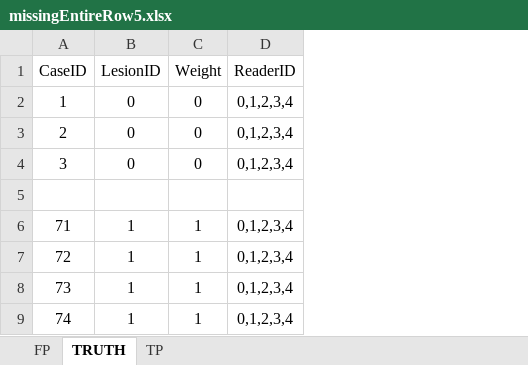
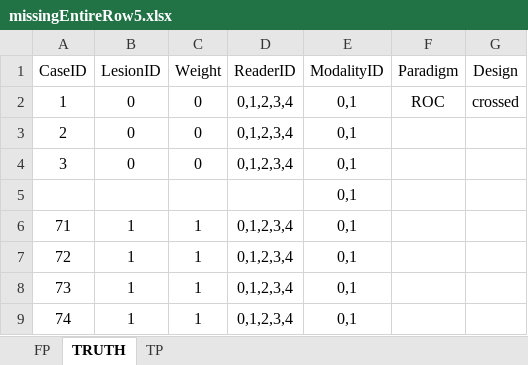
Before and after one commit to dpc10ster/RJafroc, an Excel workbook: inst/extdata/toyFiles/ROC/missingEntireRow5.xlsx, sheet TRUTH, drawn as a sheet; values as stored, in another font and other column widths than the file's, no borders; the diff names each change by its address in the sheet, - before the commit and + after, or states it on an @@ line.

Commit message:
updated toy datasets [skip ci]
Included extra columns in Truth sheet; to simplify checking and put some more weight on users
updated toy datasets
testthat examples updated for DfReadDataFile.R; original code in DfReadDataFileOld.R;

```diff
--- a/inst/extdata/toyFiles/ROC/missingEntireRow5.xlsx (sheet TRUTH)
+++ b/inst/extdata/toyFiles/ROC/missingEntireRow5.xlsx (sheet TRUTH)
+column E (ModalityID), rows 2-9: all 0,1
+column F (Paradigm), row 2: ROC
+column G (Design), row 2: crossed
```
Also changed, not shown: inst/extdata/toyFiles/ROC/missing1CellRow5.xlsx, inst/extdata/toyFiles/ROC/missing2CellsRow5and7.xlsx, 9 other files.
